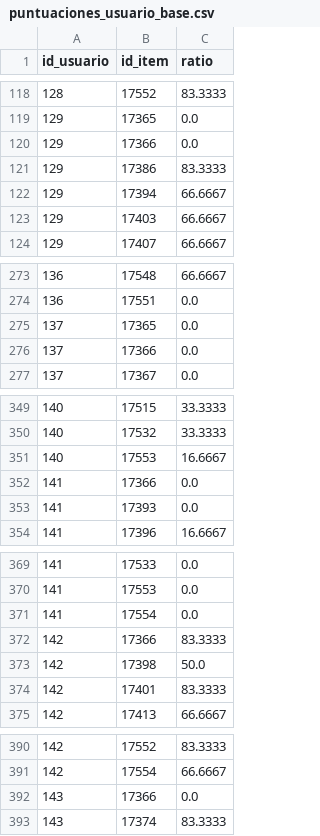
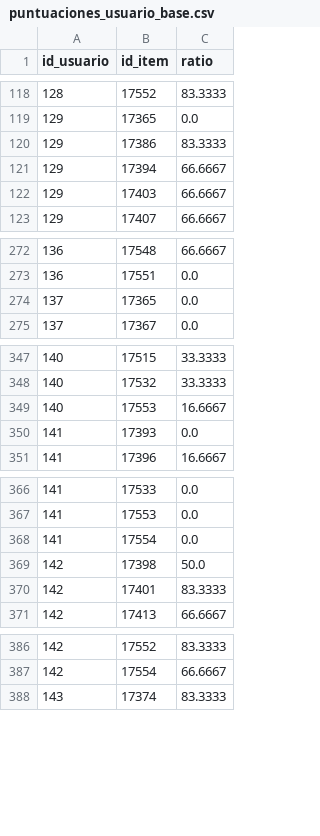
Before and after one commit to adrianachustvendrell/recommendation-systems, a CSV file: data/puntuaciones_usuario_base.csv, drawn as a sheet; only a part is shown, gaps mark what is left out; the diff covers the shown part only.

```diff
--- a/data/puntuaciones_usuario_base.csv
+++ b/data/puntuaciones_usuario_base.csv
@@ -119,3 +119,2 @@ id_usuario,id_item,ratio
 129,17365,0.0
-129,17366,0.0
 129,17386,83.3333
@@ -275,3 +274,2 @@ id_usuario,id_item,ratio
 137,17365,0.0
-137,17366,0.0
 137,17367,0.0
@@ -351,3 +349,2 @@ id_usuario,id_item,ratio
 140,17553,16.6667
-141,17366,0.0
 141,17393,0.0
@@ -371,3 +368,2 @@ id_usuario,id_item,ratio
 141,17554,0.0
-142,17366,83.3333
 142,17398,50.0
@@ -391,3 +387,2 @@ id_usuario,id_item,ratio
 142,17554,66.6667
-143,17366,0.0
 143,17374,83.3333
```
Also changed, not shown: 2 removed rows elsewhere in this file, data/items.csv, data/puntuaciones_usuario_test.csv.
